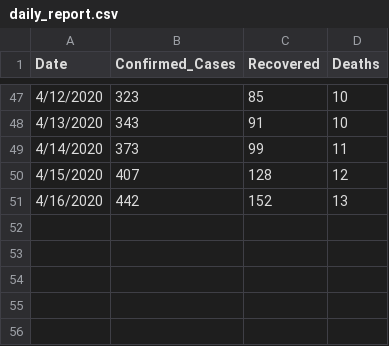
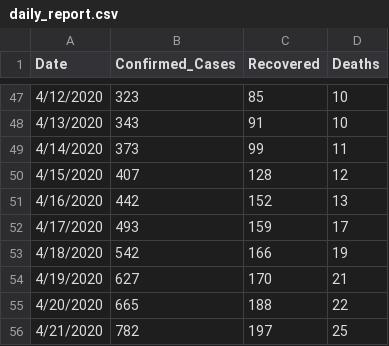
Before and after one commit to Mastersam07/ncovid-19-api, a CSV file: data_getter/daily_report.csv, drawn as a sheet; only a part is shown, gaps mark what is left out.

Commit message:
daily data

```diff
--- a/data_getter/daily_report.csv
+++ b/data_getter/daily_report.csv
@@ -51 +51,6 @@ Date,Confirmed_Cases,Recovered,Deaths
 4/16/2020,442,152,13
+4/17/2020,493,159,17
+4/18/2020,542,166,19
+4/19/2020,627,170,21
+4/20/2020,665,188,22
+4/21/2020,782,197,25
```
